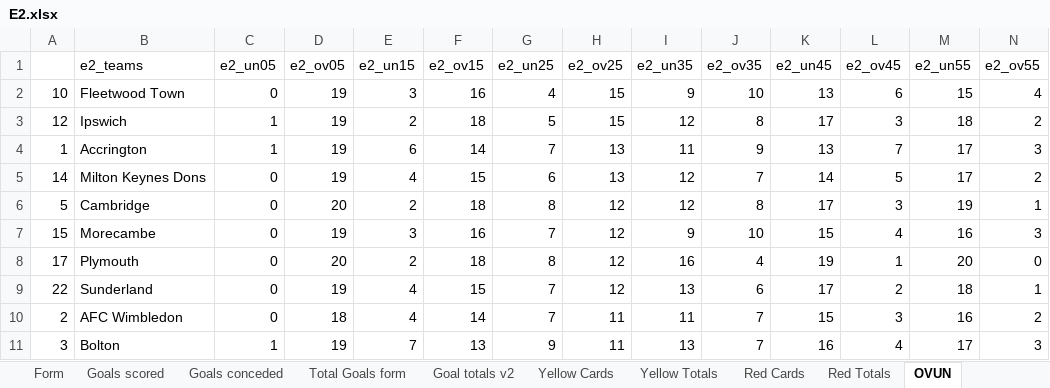
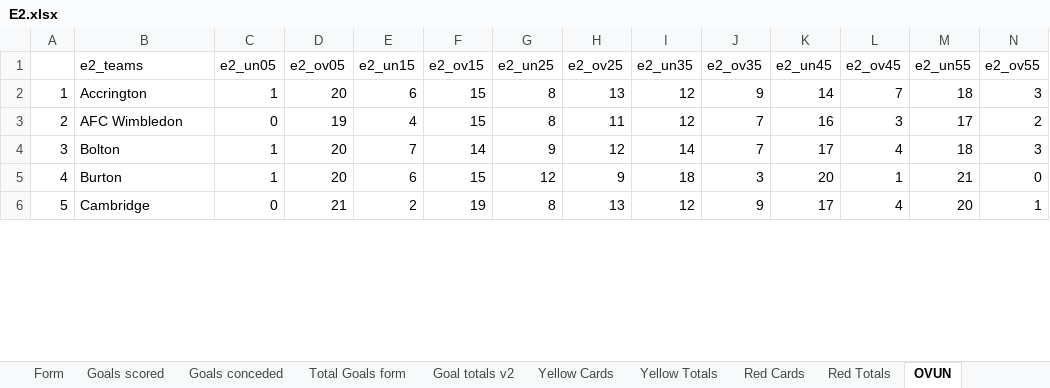
Before and after one commit to gitboyzorro5/Rsoccer, an Excel workbook: Divisions/E2.xlsx, sheet OVUN, drawn as a sheet; only a part is shown; values as stored, in another font and other column widths than the file's, no cell formats; conditional formats not drawn; removed rows and columns are numbered as before the commit, all else as after; the diff covers the shown part only; the diff names each change by its address in the sheet, - before the commit and + after, or states it on an @@ line.

```diff
--- a/Divisions/E2.xlsx (sheet OVUN)
+++ b/Divisions/E2.xlsx (sheet OVUN)
-row 2: 10 | Fleetwood Town | 0 | 19 | 3 | 16 | 4 | 15 | 9 | 10 | 13 | 6 | 15 | 4
-row 3: 12 | Ipswich | 1 | 19 | 2 | 18 | 5 | 15 | 12 | 8 | 17 | 3 | 18 | 2
-D2 (e2_ov05): 19
+D2 (e2_ov05): 20
-F2 (e2_ov15): 14
+F2 (e2_ov15): 15
-G2 (e2_un25): 7
+G2 (e2_un25): 8
-I2 (e2_un35): 11
+I2 (e2_un35): 12
-K2 (e2_un45): 13
+K2 (e2_un45): 14
-M2 (e2_un55): 17
+M2 (e2_un55): 18
-row 5: 14 | Milton Keynes Dons | 0 | 19 | 4 | 15 | 6 | 13 | 12 | 7 | 14 | 5 | 17 | 2
-row 6: 5 | Cambridge | 0 | 20 | 2 | 18 | 8 | 12 | 12 | 8 | 17 | 3 | 19 | 1
-row 7: 15 | Morecambe | 0 | 19 | 3 | 16 | 7 | 12 | 9 | 10 | 15 | 4 | 16 | 3
-row 8: 17 | Plymouth | 0 | 20 | 2 | 18 | 8 | 12 | 16 | 4 | 19 | 1 | 20 | 0
-row 9: 22 | Sunderland | 0 | 19 | 4 | 15 | 7 | 12 | 13 | 6 | 17 | 2 | 18 | 1
-D3 (e2_ov05): 18
+D3 (e2_ov05): 19
-F3 (e2_ov15): 14
+F3 (e2_ov15): 15
-G3 (e2_un25): 7
+G3 (e2_un25): 8
-I3 (e2_un35): 11
+I3 (e2_un35): 12
-K3 (e2_un45): 15
+K3 (e2_un45): 16
-M3 (e2_un55): 16
+M3 (e2_un55): 17
-D4 (e2_ov05): 19
+D4 (e2_ov05): 20
-F4 (e2_ov15): 13
+F4 (e2_ov15): 14
-H4 (e2_ov25): 11
+H4 (e2_ov25): 12
-I4 (e2_un35): 13
+I4 (e2_un35): 14
-K4 (e2_un45): 16
+K4 (e2_un45): 17
-M4 (e2_un55): 17
+M4 (e2_un55): 18
+row 5: 4 | Burton | 1 | 20 | 6 | 15 | 12 | 9 | 18 | 3 | 20 | 1 | 21 | 0
+row 6: 5 | Cambridge | 0 | 21 | 2 | 19 | 8 | 13 | 12 | 9 | 17 | 4 | 20 | 1
```
Also changed, not shown: 13 added rows, 8 removed rows and 36 edited cells elsewhere in this sheet, sheet E2, sheet Shots Analysis, sheet L6, sheet Table, sheet Goal totals v2, sheet Yellow Totals, 7 more sheets, cell formats, BRA.xlsx, Divisions/E3.xlsx, 53 other files.
